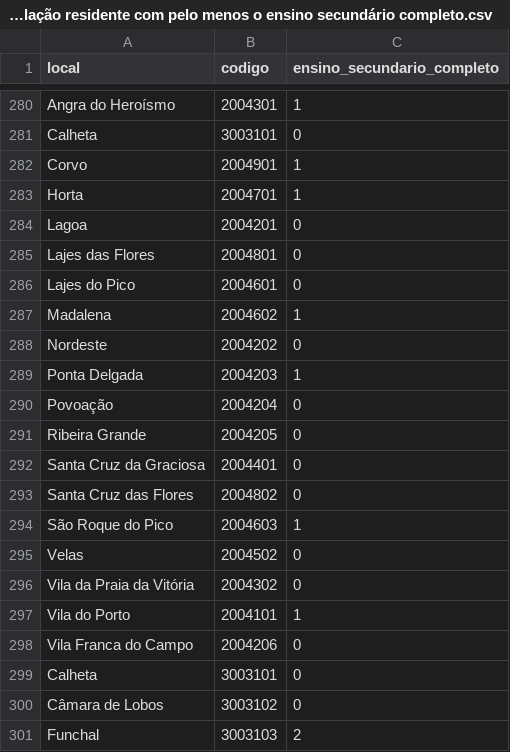
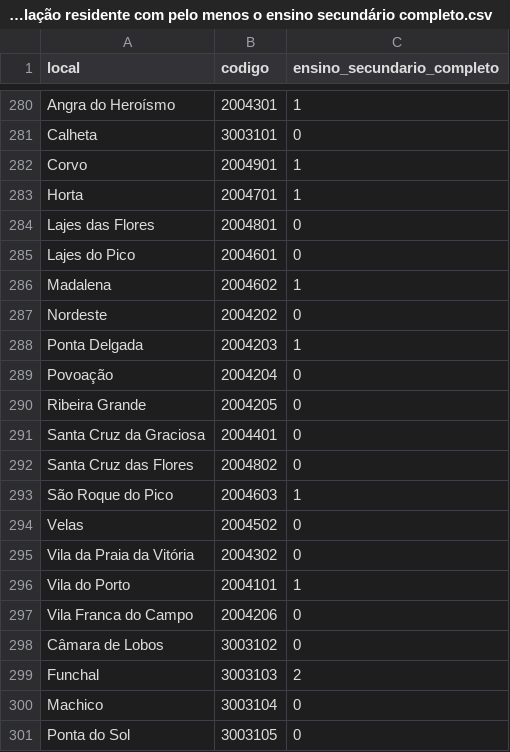
Before and after one commit to joaopino/Space_Data_Analysis, a CSV file: clustering_and_exploratory/csv_files/1_Proporção da população residente com pelo menos o ensino secundário completo.csv, drawn as a sheet; only a part is shown, gaps mark what is left out; the shorter side is filled out with more unchanged rows.

Commit message:
added merge datasets function and some exploratory data analysis

```diff
--- a/clustering_and_exploratory/csv_files/1_Proporção da população residente com pelo menos o ensino secundário completo.csv
+++ b/clustering_and_exploratory/csv_files/1_Proporção da população residente com pelo menos o ensino secundário completo.csv
@@ -283,3 +283,2 @@ Corvo,2004901,1
 Horta,2004701,1
-Lagoa,2004201,0
 Lajes das Flores,2004801,0
@@ -298,3 +297,2 @@ Vila do Porto,2004101,1
 Vila Franca do Campo,2004206,0
-Calheta,3003101,0
 Câmara de Lobos,3003102,0
```
Also changed, not shown: clustering_and_exploratory/csv_files/2_Poder de compra per capita.csv, clustering_and_exploratory/csv_files/3_População ativa.csv, 11 other files.
